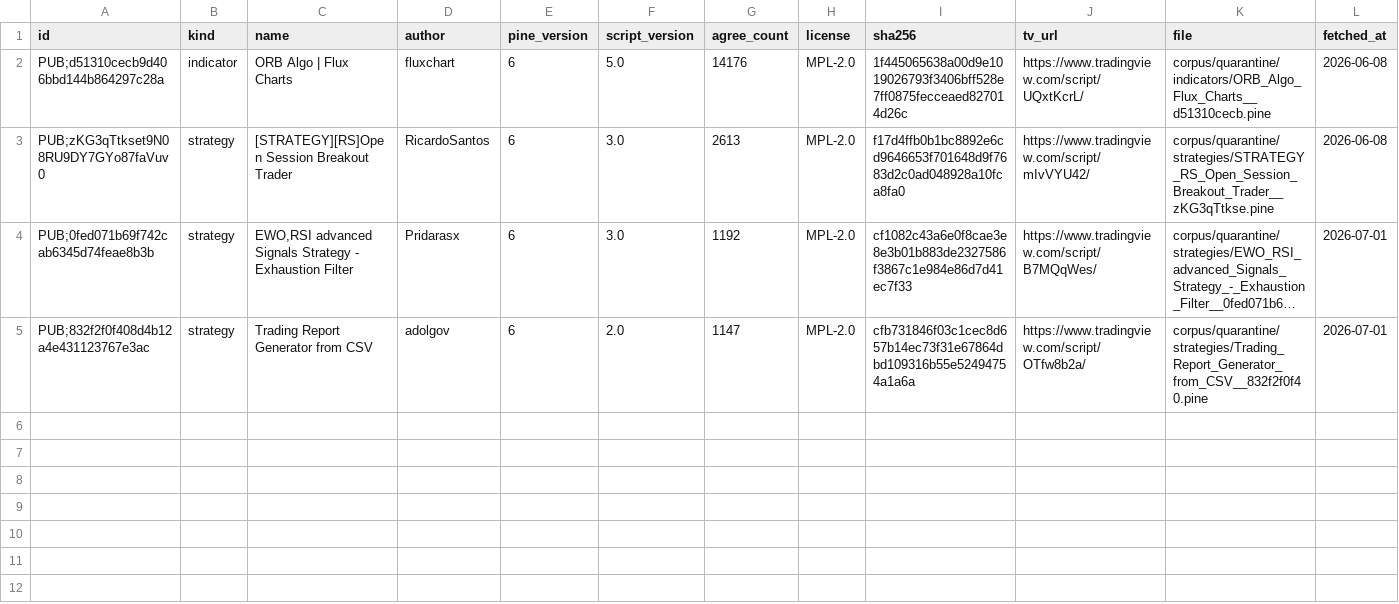
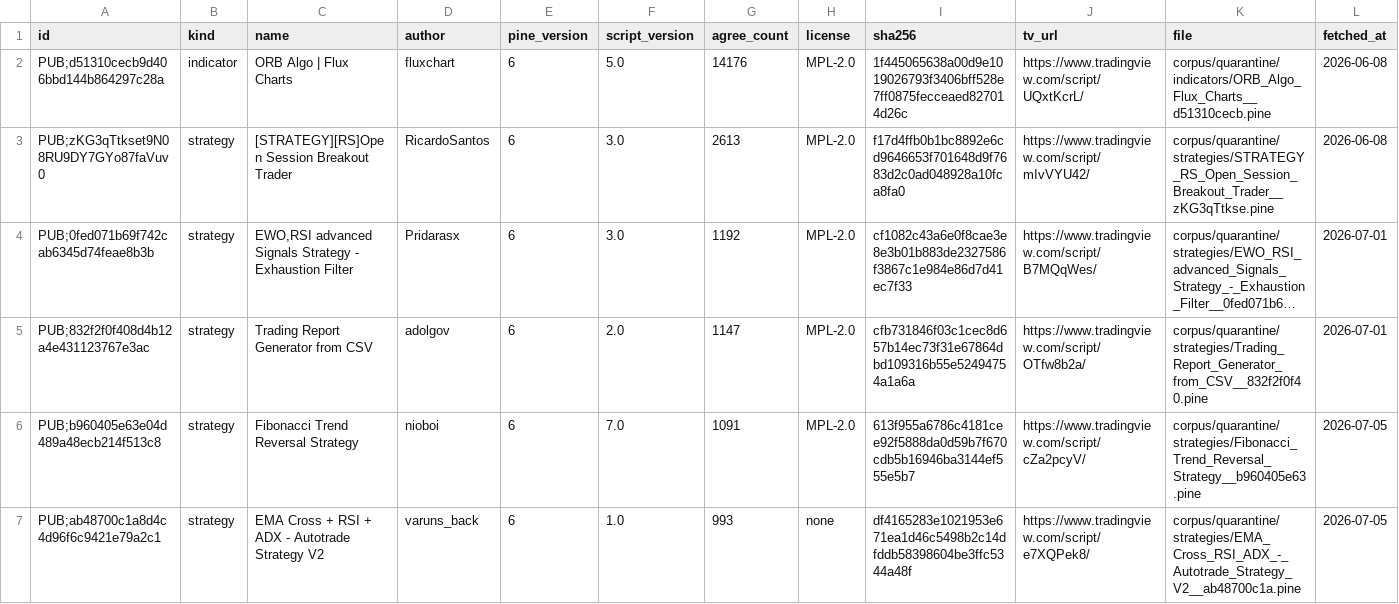
Before and after one commit to PyneSys/pyne-in-the-wild, a CSV file: corpus/quarantine/manifest.csv, drawn as a sheet; only a part is shown; long unchanged cells end in …; rows hold the shown columns only; the diff names each change by its address in the sheet, - before the commit and + after, or states it on an @@ line.

```diff
--- a/corpus/quarantine/manifest.csv
+++ b/corpus/quarantine/manifest.csv
+row 6: PUB;b960405e63e04d489a48ecb214f513c8 | strategy | Fibonacci Trend Reversal Strategy | nioboi | 6 | 7.0 | 1091 | MPL-2.0 | 613f955a6786c4181cee92f5888da0d59b7f670cdb5b16946ba3144ef555e5b7 | https://www.tradingview.com/script/cZa2pcyV/ | corpus/quarantine/strategies/Fibonacci_Trend_Reversal_Strategy__b960405e63.pine | 2026-07-05
+row 7: PUB;ab48700c1a8d4c4d96f6c9421e79a2c1 | strategy | EMA Cross + RSI + ADX - Autotrade Strategy V2 | varuns_back | 6 | 1.0 | 993 | none | df4165283e1021953e671ea1d46c5498b2c14dfddb58398604be3ffc5344a48f | https://www.tradingview.com/script/e7XQPek8/ | corpus/quarantine/strategies/EMA_Cross_RSI_ADX_-_Autotrade_Strategy_V2__ab48700c1a.pine | 2026-07-05
```
Also changed, not shown: corpus/manifest.csv, 6 other files.
